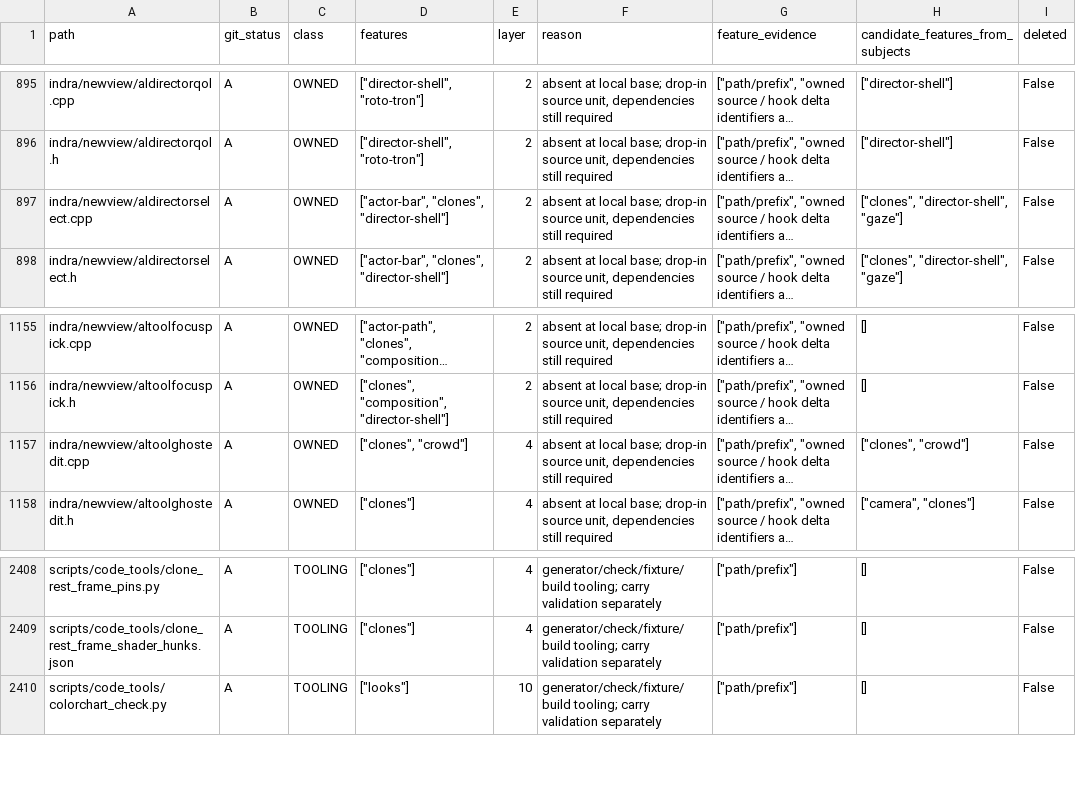
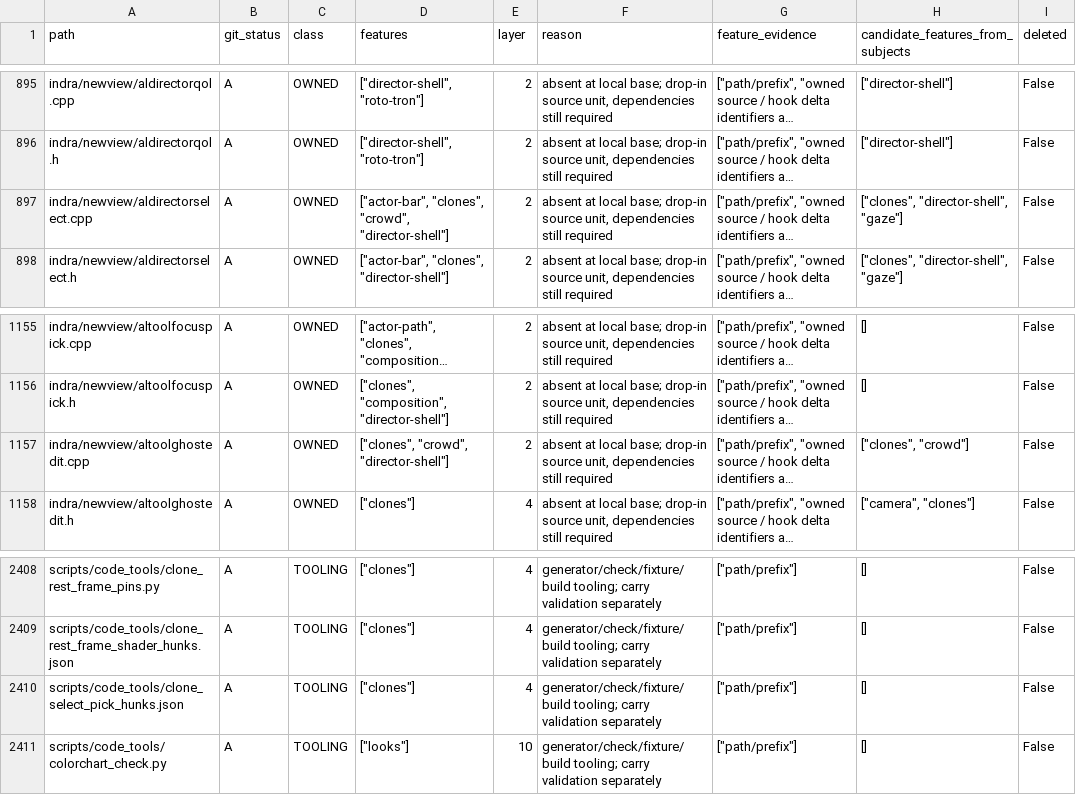
Before and after one commit to bwlupus-ctrl/Alchemy-Machinima, a CSV file: doc/director_suitcase/inventory.csv, drawn as a sheet; only a part is shown, gaps mark what is left out; long unchanged cells end in …; the diff names each change by its address in the sheet, - before the commit and + after, or states it on an @@ line.

```diff
--- a/doc/director_suitcase/inventory.csv
+++ b/doc/director_suitcase/inventory.csv
-D897 (features): ["actor-bar", "clones", "director-shell"]
+D897 (features): ["actor-bar", "clones", "crowd", "director-shell"]
-D1157 (features): ["clones", "crowd"]
+D1157 (features): ["clones", "crowd", "director-shell"]
-E1157 (layer): 4
+E1157 (layer): 2
+row 2410: scripts/code_tools/clone_select_pick_hunks.json | A | TOOLING | ["clones"] | 4 | generator/check/fixture/build tooling; carry validation separately | ["path/prefix"] | [] | False
```
Also changed, not shown: 7 other files.
